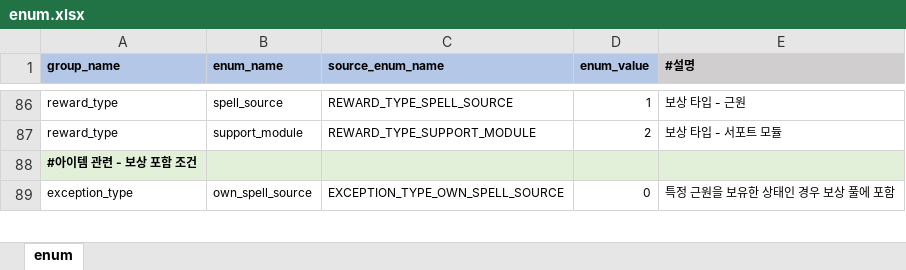
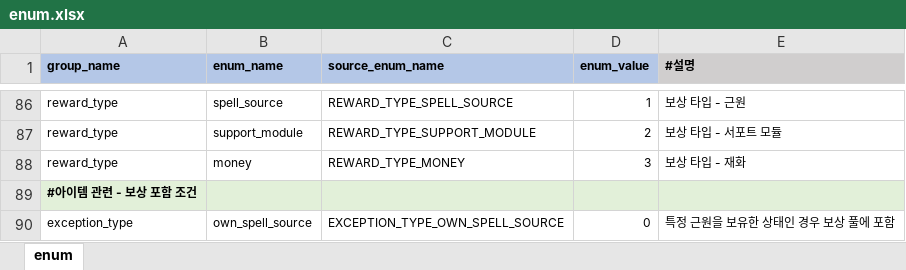
Before and after one commit to YerimYerim/Go.D.Taekwon, an Excel workbook: GameData/Excel/enum.xlsx, sheet enum, drawn as a sheet; only a part is shown, gaps mark what is left out; values as stored, in another font and other column widths than the file's, no borders; the diff names each change by its address in the sheet, - before the commit and + after, or states it on an @@ line.

```diff
--- a/GameData/Excel/enum.xlsx (sheet enum)
+++ b/GameData/Excel/enum.xlsx (sheet enum)
+row 88: reward_type | money | REWARD_TYPE_MONEY | 3 | 보상 타입 - 재화
```
Also changed, not shown: GameData/Excel/string.xlsx, 10 other files.
